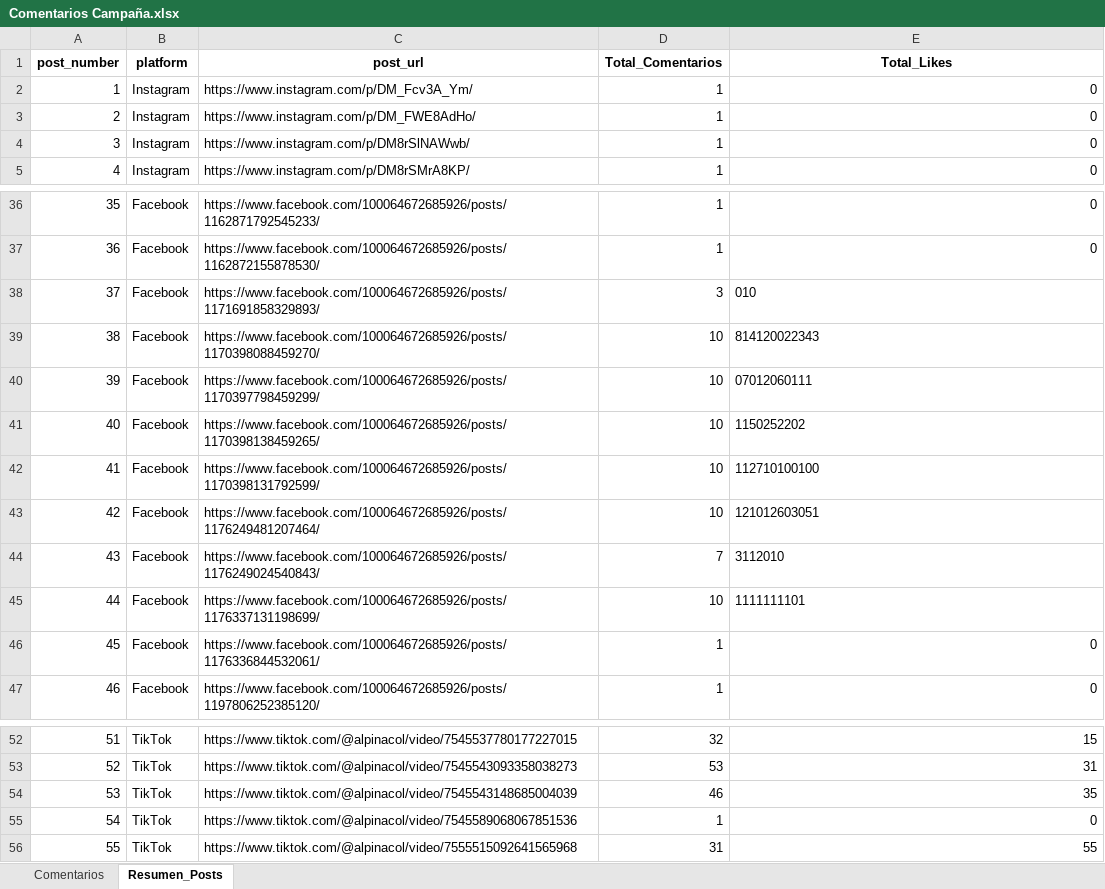
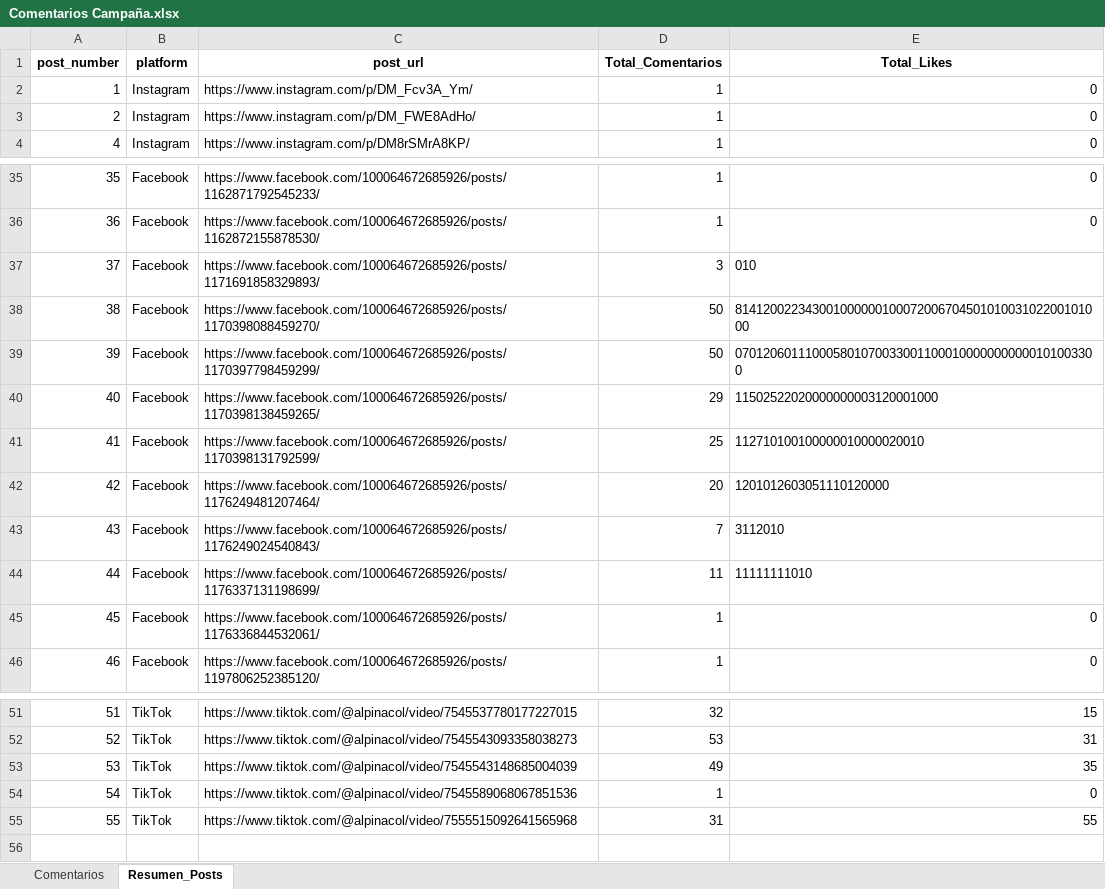
Before and after one commit to sociallisteningalpina-lang/dashboard-Bonyurt-Promo, an Excel workbook: Comentarios Campaña.xlsx, sheet Resumen_Posts, drawn as a sheet; only a part is shown, gaps mark what is left out; values as stored, in another font and other column widths than the file's, no borders; removed rows and columns are numbered as before the commit, all else as after; the diff names each change by its address in the sheet, - before the commit and + after, or states it on an @@ line.

```diff
--- a/Comentarios Campaña.xlsx (sheet Resumen_Posts)
+++ b/Comentarios Campaña.xlsx (sheet Resumen_Posts)
-row 4: 3 | Instagram | https://www.instagram.com/p/DM8rSlNAWwb/ | 1 | 0
-D38:D39 (Total_Comentarios): 10
+D38:D39 (Total_Comentarios): 50
-E38 (Total_Likes): 814120022343
+E38 (Total_Likes): 81412002234300100000010007200670450101003102200101000
-E39 (Total_Likes): 07012060111
+E39 (Total_Likes): 0701206011100058010700330011000100000000000101003300
-D40 (Total_Comentarios): 10
+D40 (Total_Comentarios): 29
-E40 (Total_Likes): 1150252202
+E40 (Total_Likes): 11502522020000000003120001000
-D41 (Total_Comentarios): 10
+D41 (Total_Comentarios): 25
-E41 (Total_Likes): 112710100100
+E41 (Total_Likes): 112710100100000010000020010
-D42 (Total_Comentarios): 10
+D42 (Total_Comentarios): 20
-E42 (Total_Likes): 121012603051
+E42 (Total_Likes): 1201012603051110120000
-D44 (Total_Comentarios): 10
+D44 (Total_Comentarios): 11
-E44 (Total_Likes): 1111111101
+E44 (Total_Likes): 11111111010
-D53 (Total_Comentarios): 46
+D53 (Total_Comentarios): 49
```
Also changed, not shown: sheet Comentarios, 1 other file.
